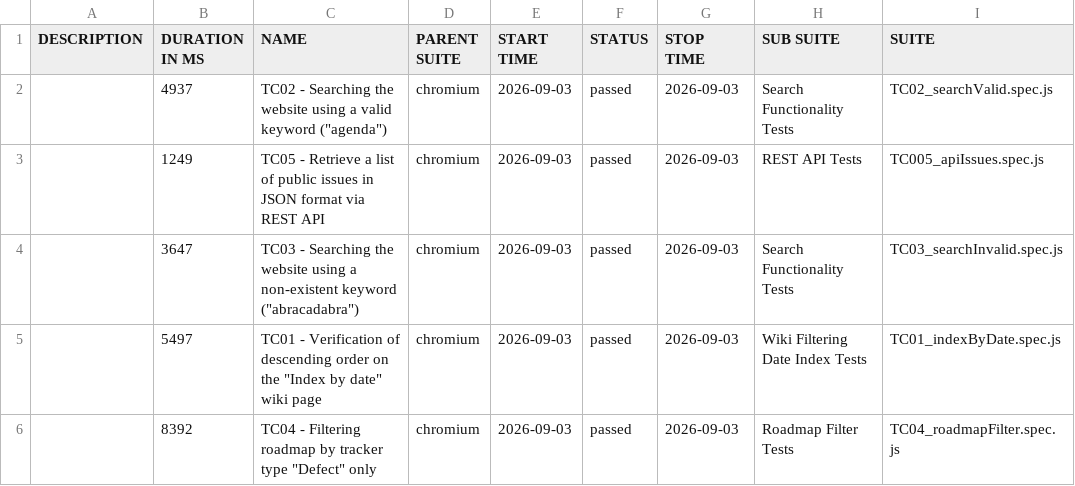
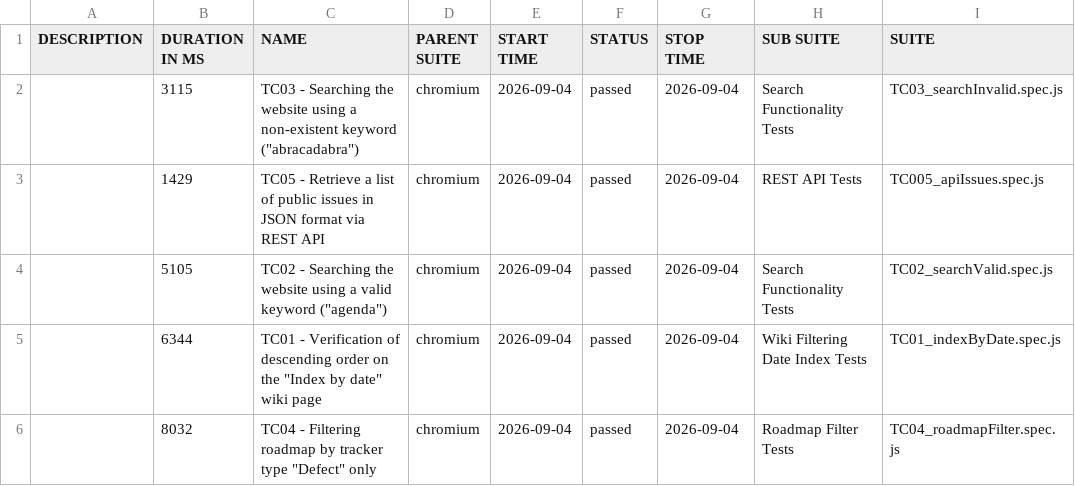
Before and after one commit to VoloshynVolodymyr/redmine-playwright-tests, a CSV file: data/suites.csv, drawn as a sheet; only a part is shown; the diff names each change by its address in the sheet, - before the commit and + after, or states it on an @@ line.

```diff
--- a/data/suites.csv
+++ b/data/suites.csv
-B2 (DURATION IN MS): 4937
+B2 (DURATION IN MS): 3115
-C2 (NAME): TC02 - Searching the website using a valid keyword ("agenda")
+C2 (NAME): TC03 - Searching the website using a non-existent keyword ("abracadabra")
-E2:E6 (START TIME): 2026-09-03
+E2:E6 (START TIME): 2026-09-04
-G2:G6 (STOP TIME): 2026-09-03
+G2:G6 (STOP TIME): 2026-09-04
-I2 (SUITE): TC02_searchValid.spec.js
+I2 (SUITE): TC03_searchInvalid.spec.js
-B3 (DURATION IN MS): 1249
+B3 (DURATION IN MS): 1429
-B4 (DURATION IN MS): 3647
+B4 (DURATION IN MS): 5105
-C4 (NAME): TC03 - Searching the website using a non-existent keyword ("abracadabra")
+C4 (NAME): TC02 - Searching the website using a valid keyword ("agenda")
-I4 (SUITE): TC03_searchInvalid.spec.js
+I4 (SUITE): TC02_searchValid.spec.js
-B5 (DURATION IN MS): 5497
+B5 (DURATION IN MS): 6344
-B6 (DURATION IN MS): 8392
+B6 (DURATION IN MS): 8032
```
Also changed, not shown: 23 other files.
